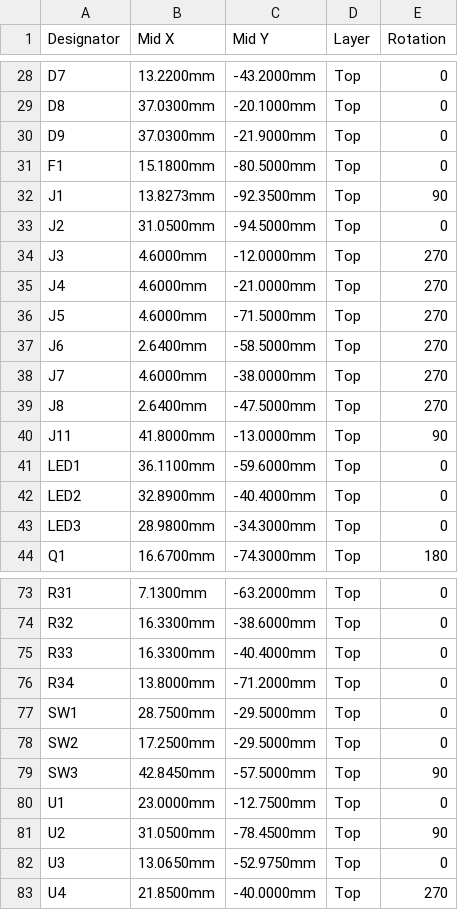
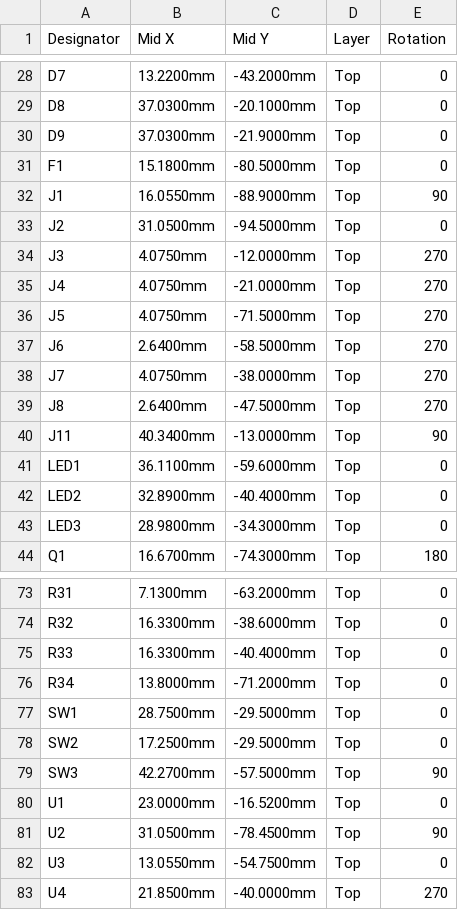
Before and after one commit to ConnorSawaya/SightSense, a CSV file: hardware/cane-board/export/fab/cane-board-cpl.csv, drawn as a sheet; only a part is shown, gaps mark what is left out.

Commit message:
Cane board: pad centres for JLCPCB, files for other assemblers
JLCPCB's placement viewer showed its footprints are centred on their
pads, not their bodies: body centres put U1, J11, J1 and U3 off by
1.5 to 4 mm. make_fab.py now writes pad centres, which line them up.

make_fab.py also writes export/fab-other/ for PCBWay and the like: a
BOM by maker's part number, a placement file in KiCad's rotations, a
top assembly drawing and the Gerbers.

```diff
--- a/hardware/cane-board/export/fab/cane-board-cpl.csv
+++ b/hardware/cane-board/export/fab/cane-board-cpl.csv
@@ -31,11 +31,11 @@ D9,37.0300mm,-21.9000mm,Top,0
 F1,15.1800mm,-80.5000mm,Top,0
-J1,13.8273mm,-92.3500mm,Top,90
+J1,16.0550mm,-88.9000mm,Top,90
 J2,31.0500mm,-94.5000mm,Top,0
-J3,4.6000mm,-12.0000mm,Top,270
-J4,4.6000mm,-21.0000mm,Top,270
-J5,4.6000mm,-71.5000mm,Top,270
+J3,4.0750mm,-12.0000mm,Top,270
+J4,4.0750mm,-21.0000mm,Top,270
+J5,4.0750mm,-71.5000mm,Top,270
 J6,2.6400mm,-58.5000mm,Top,270
-J7,4.6000mm,-38.0000mm,Top,270
+J7,4.0750mm,-38.0000mm,Top,270
 J8,2.6400mm,-47.5000mm,Top,270
-J11,41.8000mm,-13.0000mm,Top,90
+J11,40.3400mm,-13.0000mm,Top,90
 LED1,36.1100mm,-59.6000mm,Top,0
@@ -78,6 +78,6 @@ SW1,28.7500mm,-29.5000mm,Top,0
 SW2,17.2500mm,-29.5000mm,Top,0
-SW3,42.8450mm,-57.5000mm,Top,90
-U1,23.0000mm,-12.7500mm,Top,0
+SW3,42.2700mm,-57.5000mm,Top,90
+U1,23.0000mm,-16.5200mm,Top,0
 U2,31.0500mm,-78.4500mm,Top,90
-U3,13.0650mm,-52.9750mm,Top,0
+U3,13.0550mm,-54.7500mm,Top,0
 U4,21.8500mm,-40.0000mm,Top,270
```
Also changed, not shown: 8 other files.
